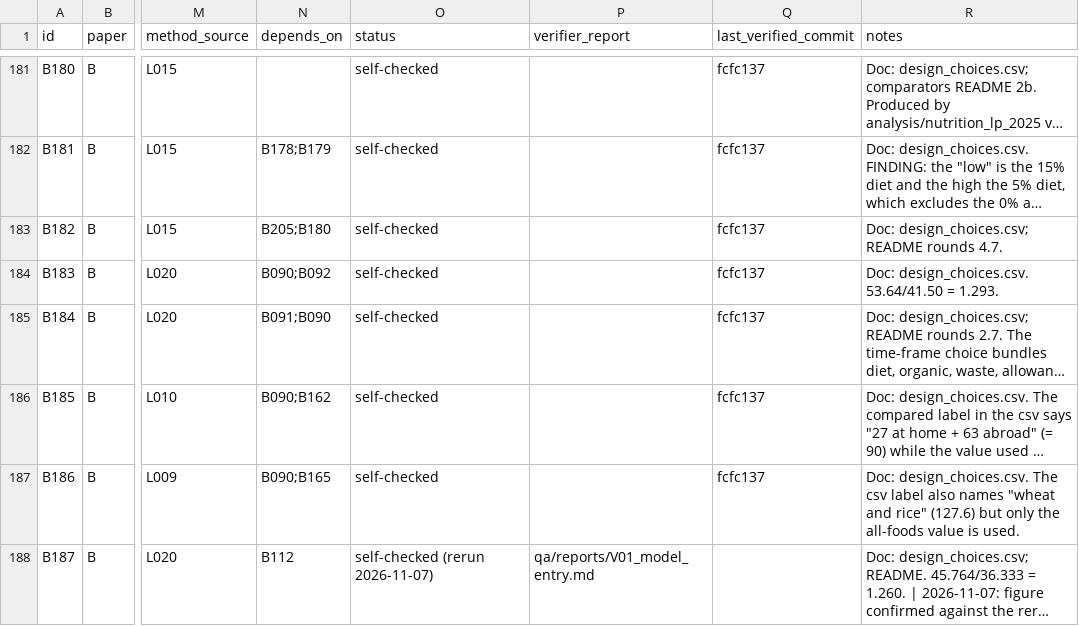
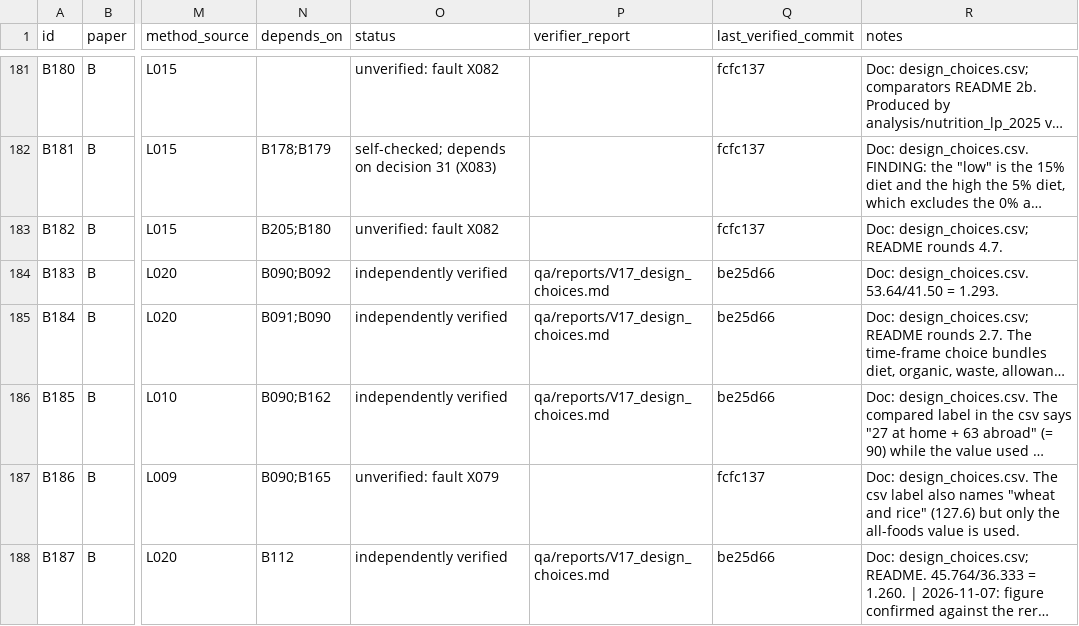
Before and after one commit to MurrayLane/carrying-capacity-dashboard, a CSV file: qa/claims_register.csv, drawn as a sheet; only a part is shown, gaps mark what is left out; long unchanged cells end in …; the diff covers the shown part only; the diff names each change by its address in the sheet, - before the commit and + after, or states it on an @@ line.

```diff
--- a/qa/claims_register.csv
+++ b/qa/claims_register.csv
-O181 (status): self-checked
+O181 (status): unverified: fault X082
-O182 (status): self-checked
+O182 (status): self-checked; depends on decision 31 (X083)
-O183 (status): self-checked
+O183 (status): unverified: fault X082
-O184:O186 (status): self-checked
+O184:O186 (status): independently verified
-P184:P186 (verifier_report): (empty)
+P184:P186 (verifier_report): qa/reports/V17_design_choices.md
-Q184:Q186 (last_verified_commit): fcfc137
+Q184:Q186 (last_verified_commit): be25d66
-O187 (status): self-checked
+O187 (status): unverified: fault X079
-O188 (status): self-checked (rerun 2026-11-07)
+O188 (status): independently verified
-P188 (verifier_report): qa/reports/V01_model_entry.md
+P188 (verifier_report): qa/reports/V17_design_choices.md
-Q188 (last_verified_commit): (empty)
+Q188 (last_verified_commit): be25d66
```
Also changed, not shown: 100 edited cells elsewhere in this file.
